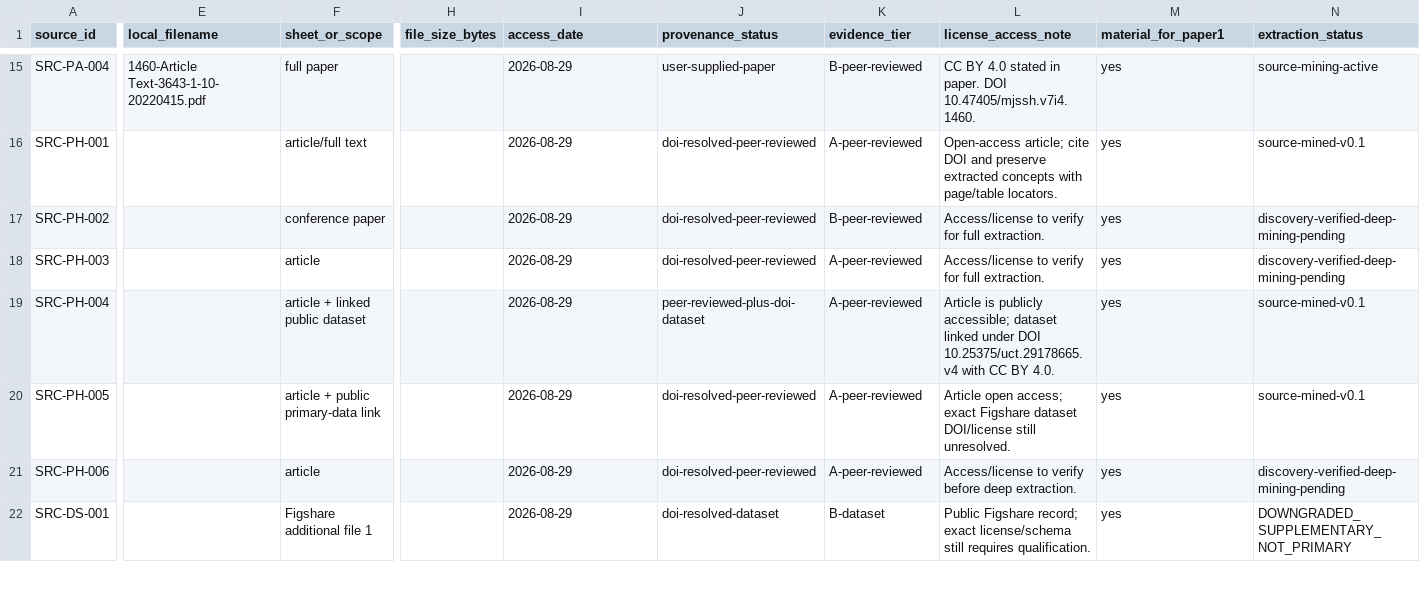
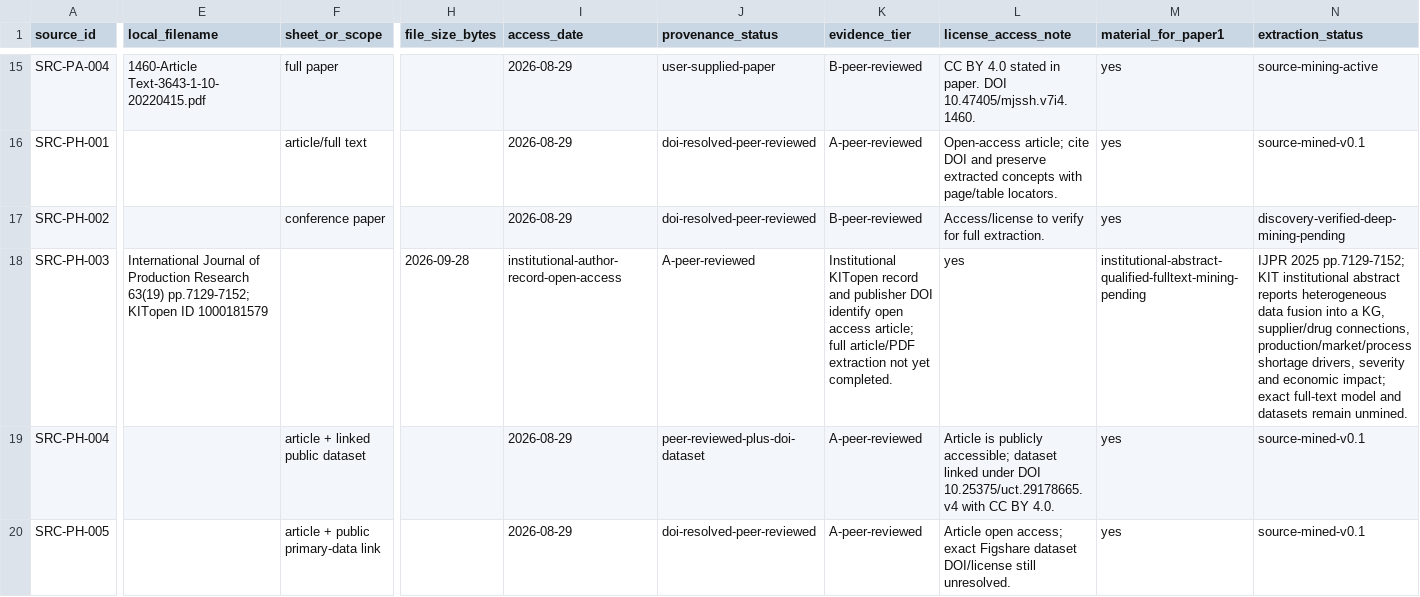
Before and after one commit to ArazSaieArasi3/SemRisk, a CSV file: conceptualization/source-mining/source-register.csv, drawn as a sheet; only a part is shown, gaps mark what is left out; the shorter side is filled out with more unchanged rows; the diff covers the shown part only; the diff names each change by its address in the sheet, - before the commit and + after, or states it on an @@ line.

Commit message:
Bind PH-003 publisher/institutional identity while retaining full-text extraction debt

```diff
--- a/conceptualization/source-mining/source-register.csv
+++ b/conceptualization/source-mining/source-register.csv
-E18 (local_filename): (empty)
+E18 (local_filename): International Journal of Production Research 63(19) pp.7129-7152; KITopen ID 1000181579
-F18 (sheet_or_scope): article
+F18 (sheet_or_scope): (empty)
-H18 (file_size_bytes): (empty)
+H18 (file_size_bytes): 2026-09-28
-I18 (access_date): 2026-08-29
+I18 (access_date): institutional-author-record-open-access
-J18 (provenance_status): doi-resolved-peer-reviewed
+J18 (provenance_status): A-peer-reviewed
-K18 (evidence_tier): A-peer-reviewed
+K18 (evidence_tier): Institutional KITopen record and publisher DOI identify open access article; full article/PDF extraction not yet completed.
-L18 (license_access_note): Access/license to verify for full extraction.
+L18 (license_access_note): yes
-M18 (material_for_paper1): yes
+M18 (material_for_paper1): institutional-abstract-qualified-fulltext-mining-pending
-N18 (extraction_status): discovery-verified-deep-mining-pending
+N18 (extraction_status): IJPR 2025 pp.7129-7152; KIT institutional abstract reports heterogeneous data fusion into a KG, supplier/drug connections, production/market/process shortage drivers, severity and economic impact; exact full-text model and datasets remain unmined.
```
Also changed, not shown: 1 edited cell elsewhere in this file.
